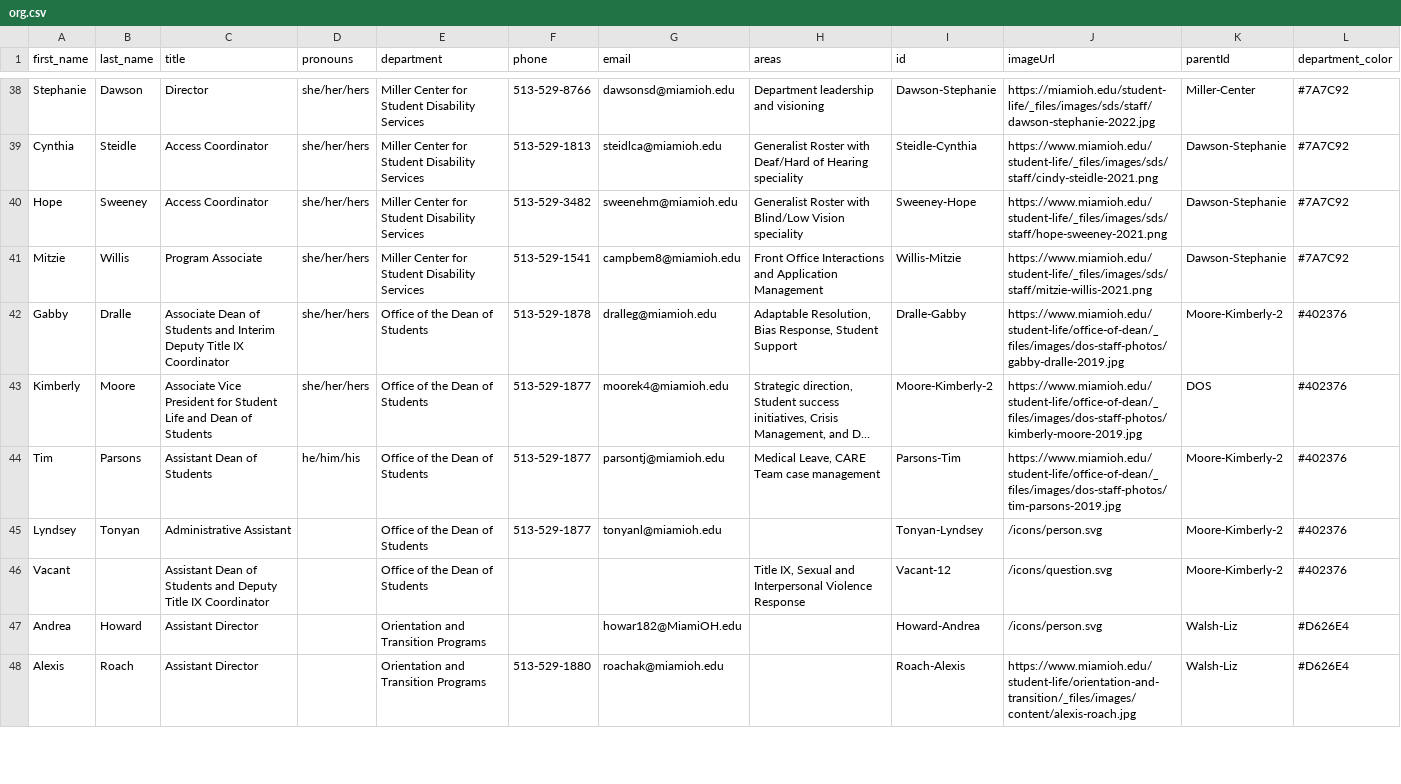
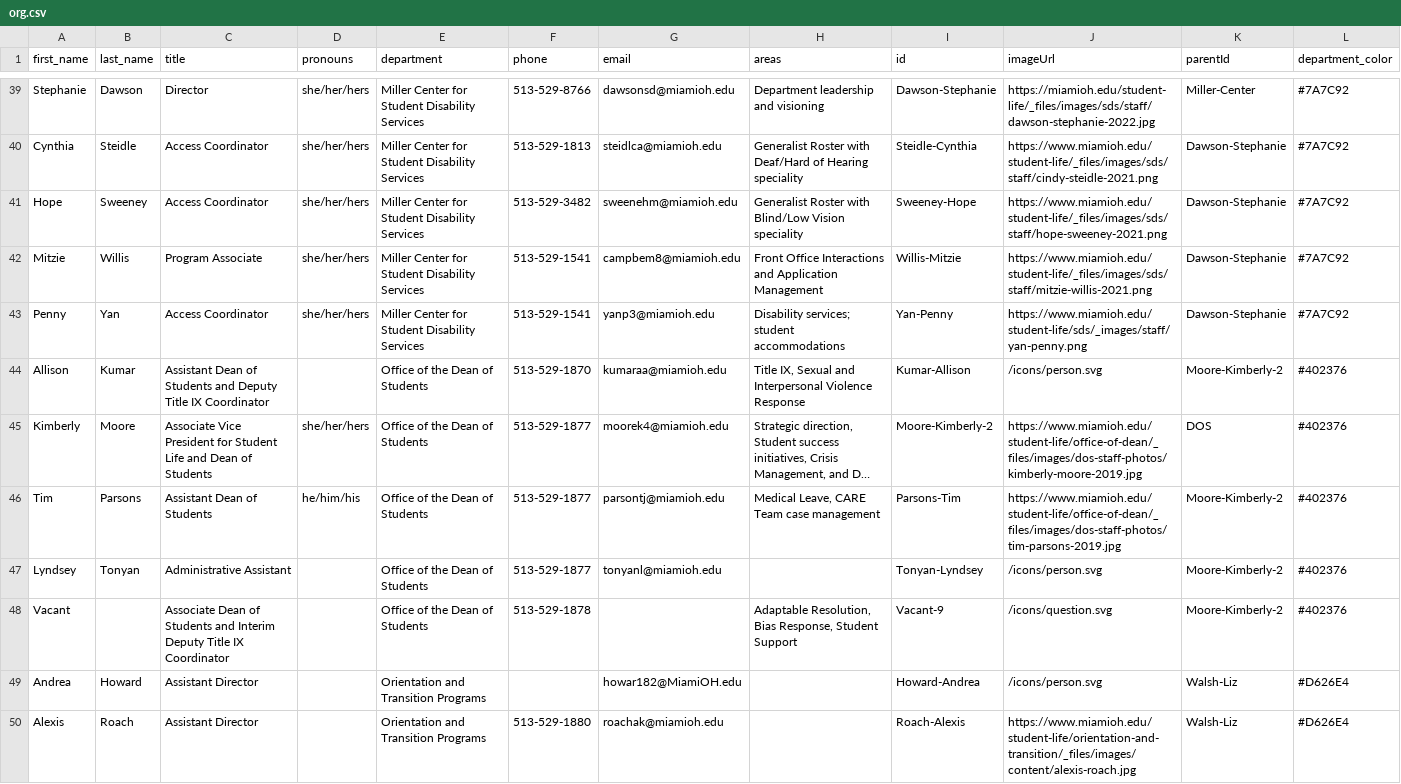
Before and after one commit to miami-student-life-org-chart/miami-student-life-org-chart.github.io, a CSV file: org.csv, drawn as a sheet; only a part is shown, gaps mark what is left out; long unchanged cells end in …; removed rows and columns are numbered as before the commit, all else as after; the diff covers the shown part only; the diff names each change by its address in the sheet, - before the commit and + after, or states it on an @@ line.

```diff
--- a/org.csv
+++ b/org.csv
-row 42: Gabby | Dralle | Associate Dean of Students and Interim Deputy Title IX Coordinator | she/her/hers | Office of the Dean of Students | 513-529-1878 | dralleg@miamioh.edu | Adaptable Resolution, Bias Response, Student Support | Dralle-Gabby | https://www.miamioh.edu/student-life/office-of-dean/_files/images/dos-staff-photos/gabby-dralle-2019.jpg | Moore-Kimberly-2 | #402376
+row 43: Penny | Yan | Access Coordinator | she/her/hers | Miller Center for Student Disability Services | 513-529-1541 | yanp3@miamioh.edu | Disability services; student accommodations | Yan-Penny | https://www.miamioh.edu/student-life/sds/_images/staff/yan-penny.png | Dawson-Stephanie | #7A7C92
+row 44: Allison | Kumar | Assistant Dean of Students and Deputy Title IX Coordinator |  | Office of the Dean of Students | 513-529-1870 | kumaraa@miamioh.edu | Title IX, Sexual and Interpersonal Violence Response | Kumar-Allison | /icons/person.svg | Moore-Kimberly-2 | #402376
-C48 (title): Assistant Dean of Students and Deputy Title…
+C48 (title): Associate Dean of Students and Interim Deputy Title…
-F48 (phone): (empty)
+F48 (phone): 513-529-1878
-H48 (areas): Title IX, Sexual and Interpersonal Violence Response
+H48 (areas): Adaptable Resolution, Bias Response, Student Support
-I48 (id): Vacant-12
+I48 (id): Vacant-9
```
Also changed, not shown: 4 added rows, 3 removed rows and 13 edited cells elsewhere in this file, 2 other files.
